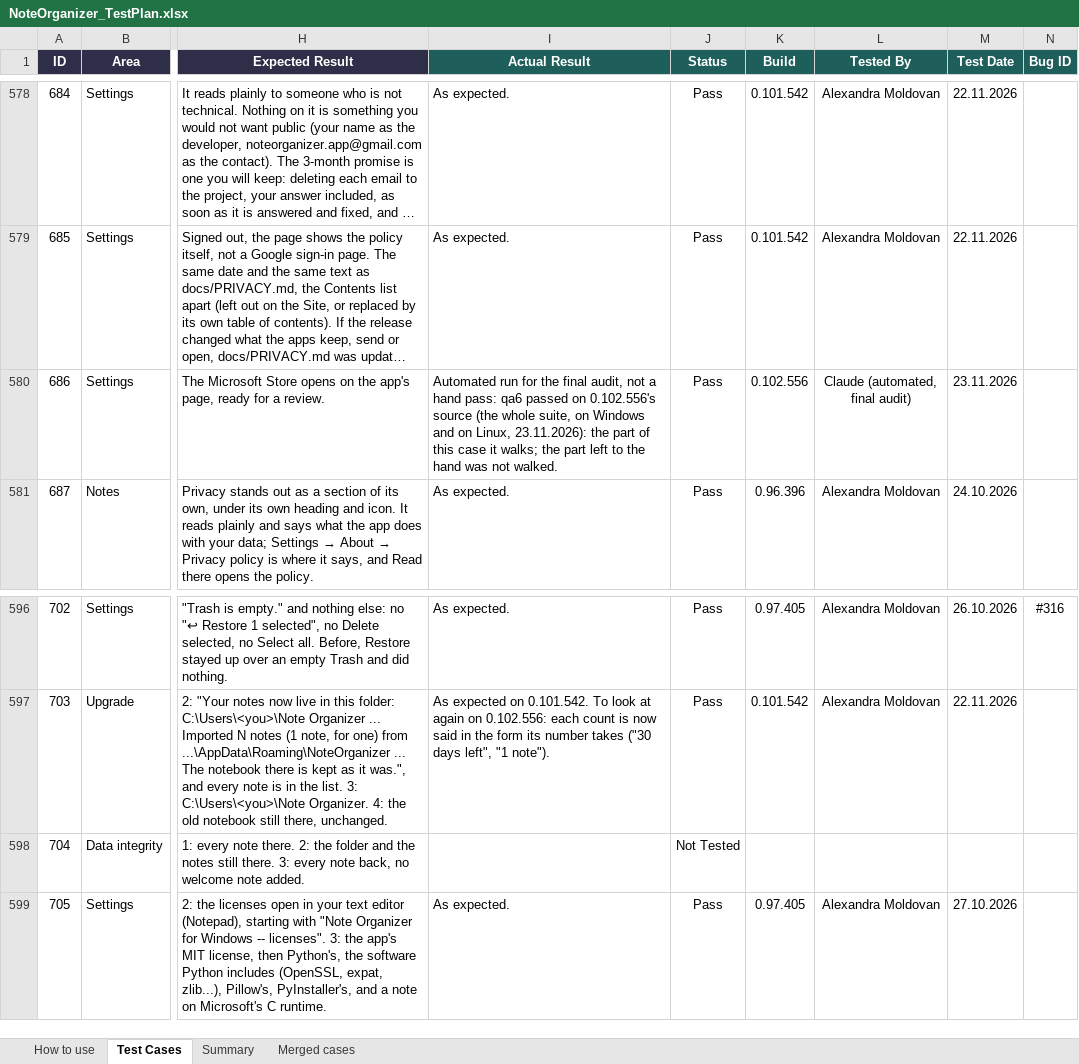
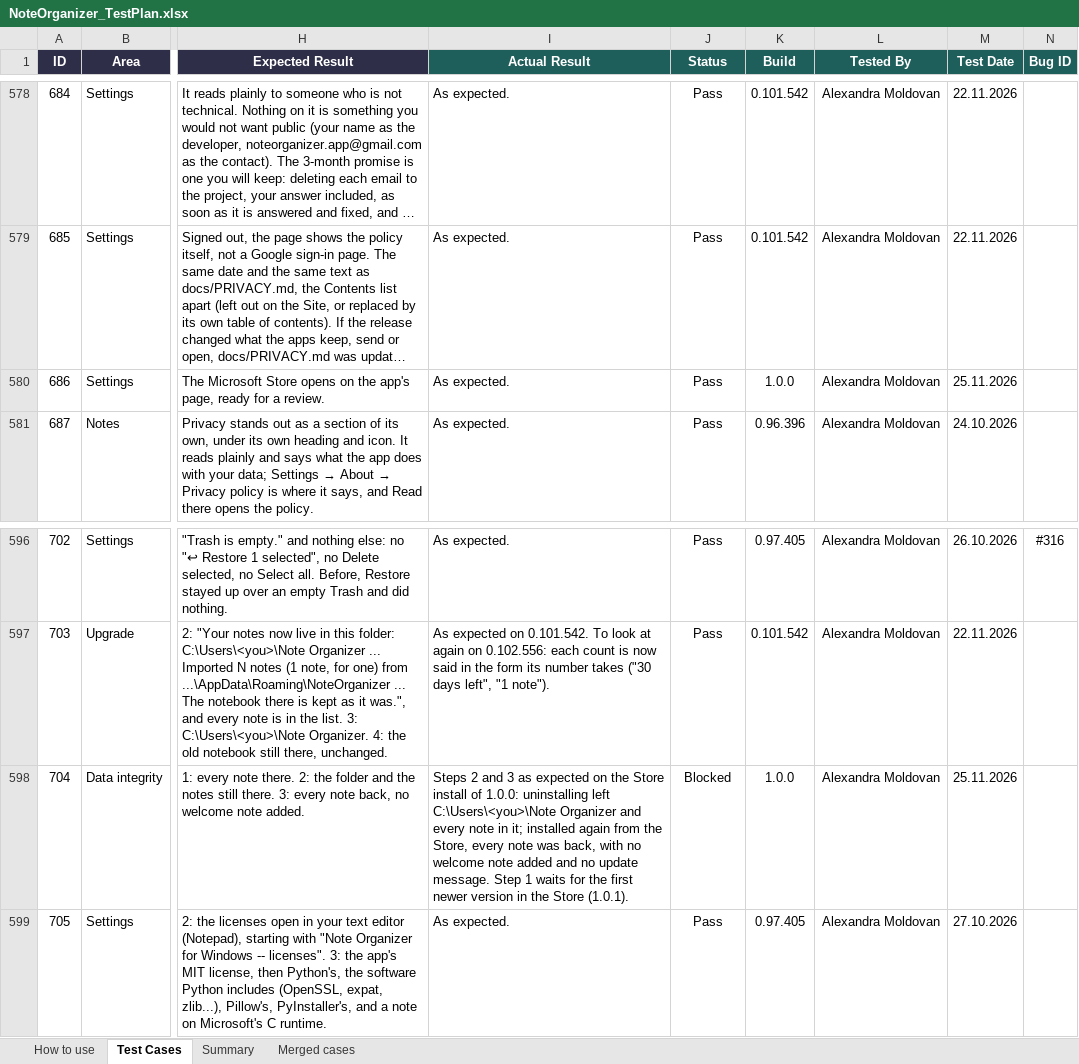
Before and after one commit to AlexandraMoldovan95/noteOrganizer, an Excel workbook: qa/NoteOrganizer_TestPlan.xlsx, sheet Test Cases, drawn as a sheet; only a part is shown, gaps mark what is left out; long unchanged cells end in …; values as stored, in another font and other column widths than the file's, no borders; conditional formats not drawn; the diff names each change by its address in the sheet, - before the commit and + after, or states it on an @@ line.

```diff
--- a/qa/NoteOrganizer_TestPlan.xlsx (sheet Test Cases)
+++ b/qa/NoteOrganizer_TestPlan.xlsx (sheet Test Cases)
-I580 (Actual Result): Automated run for the final audit, not a hand pass: qa6 passed on 0.102.556's source (the whole suite, on Windows and on Linux, 23.11.2026): the part of this case it walks; the part left to the hand was not walked.
+I580 (Actual Result): As expected.
-K580 (Build): 0.102.556
+K580 (Build): 1.0.0
-L580 (Tested By): Claude (automated, final audit)
+L580 (Tested By): Alexandra Moldovan
-M580 (Test Date): 23.11.2026
+M580 (Test Date): 25.11.2026
-I598 (Actual Result): (empty)
+I598 (Actual Result): Steps 2 and 3 as expected on the Store install of 1.0.0: uninstalling left C:\Users\<you>\Note Organizer and every note in it; installed again from the Store, every note was back, with no welcome note added and no update message. Step 1 waits for the first newer version in the Store (1.0.1).
-J598 (Status): Not Tested
+J598 (Status): Blocked
-K598 (Build): (empty)
+K598 (Build): 1.0.0
-L598 (Tested By): (empty)
+L598 (Tested By): Alexandra Moldovan
-M598 (Test Date): (empty)
+M598 (Test Date): 25.11.2026
```
Also changed, not shown: 2 other files.
